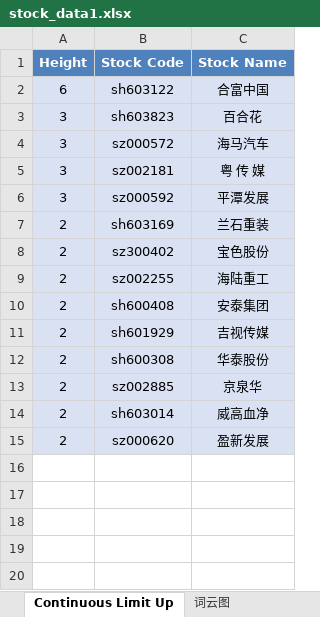
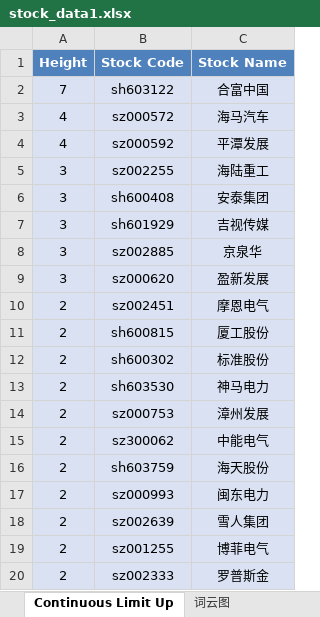
Before and after one commit to mengkai666/tag_wordcloud, an Excel workbook: stock_data1.xlsx, sheet Continuous Limit Up, drawn as a sheet; values as stored, in another font and other column widths than the file's, no borders; removed rows and columns are numbered as before the commit, all else as after; the diff names each change by its address in the sheet, - before the commit and + after, or states it on an @@ line.

```diff
--- a/stock_data1.xlsx (sheet Continuous Limit Up)
+++ b/stock_data1.xlsx (sheet Continuous Limit Up)
-A2 (Height): 6
+A2 (Height): 7
-row 3: 3 | sh603823 | 百合花
-A3 (Height): 3
+A3 (Height): 4
-row 5: 3 | sz002181 | 粤 传 媒
-A4 (Height): 3
+A4 (Height): 4
-row 7: 2 | sh603169 | 兰石重装
-row 8: 2 | sz300402 | 宝色股份
-A5:A7 (Height): 2
+A5:A7 (Height): 3
-row 12: 2 | sh600308 | 华泰股份
-A8 (Height): 2
+A8 (Height): 3
-row 14: 2 | sh603014 | 威高血净
-A9 (Height): 2
+A9 (Height): 3
+row 10: 2 | sz002451 | 摩恩电气
+row 11: 2 | sh600815 | 厦工股份
+row 12: 2 | sh600302 | 标准股份
+row 13: 2 | sh603530 | 神马电力
+row 14: 2 | sz000753 | 漳州发展
+row 15: 2 | sz300062 | 中能电气
+row 16: 2 | sh603759 | 海天股份
+row 17: 2 | sz000993 | 闽东电力
+row 18: 2 | sz002639 | 雪人集团
+row 19: 2 | sz001255 | 博菲电气
+row 20: 2 | sz002333 | 罗普斯金
```
Also changed, not shown: sheet Plate Stock Data, charts or pictures, HotStock_Top20.xlsx, 2 other files.
